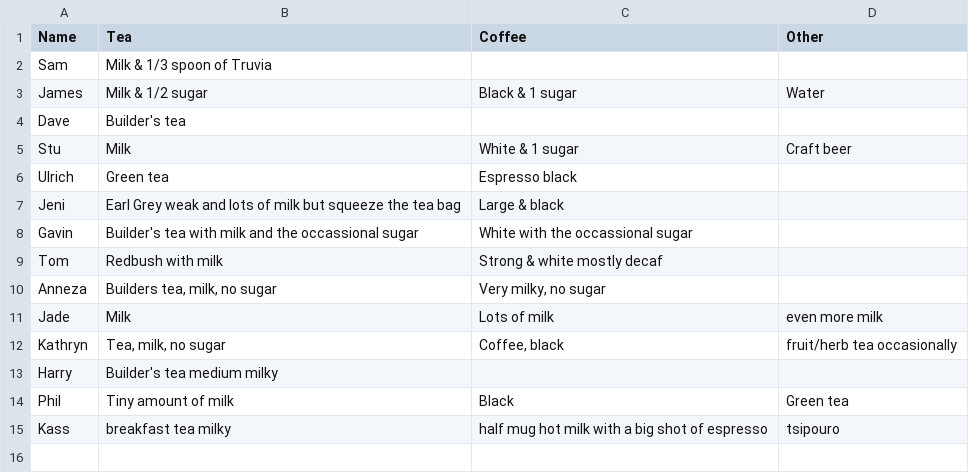
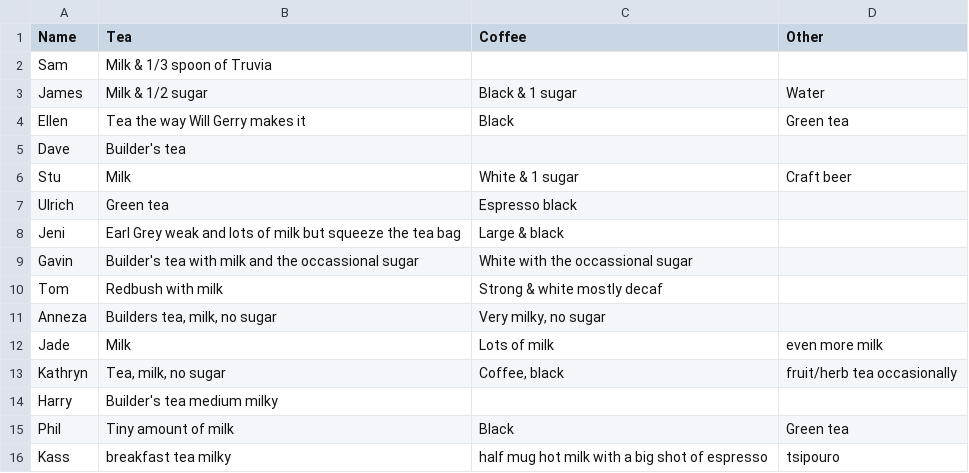
Before and after one commit to theodi/hot-drinks, a CSV file: hot-drinks.csv, drawn as a sheet; the diff names each change by its address in the sheet, - before the commit and + after, or states it on an @@ line.

Commit message:
Ellen added

```diff
--- a/hot-drinks.csv
+++ b/hot-drinks.csv
+row 4: Ellen | Tea the way Will Gerry makes it | Black | Green tea
```
